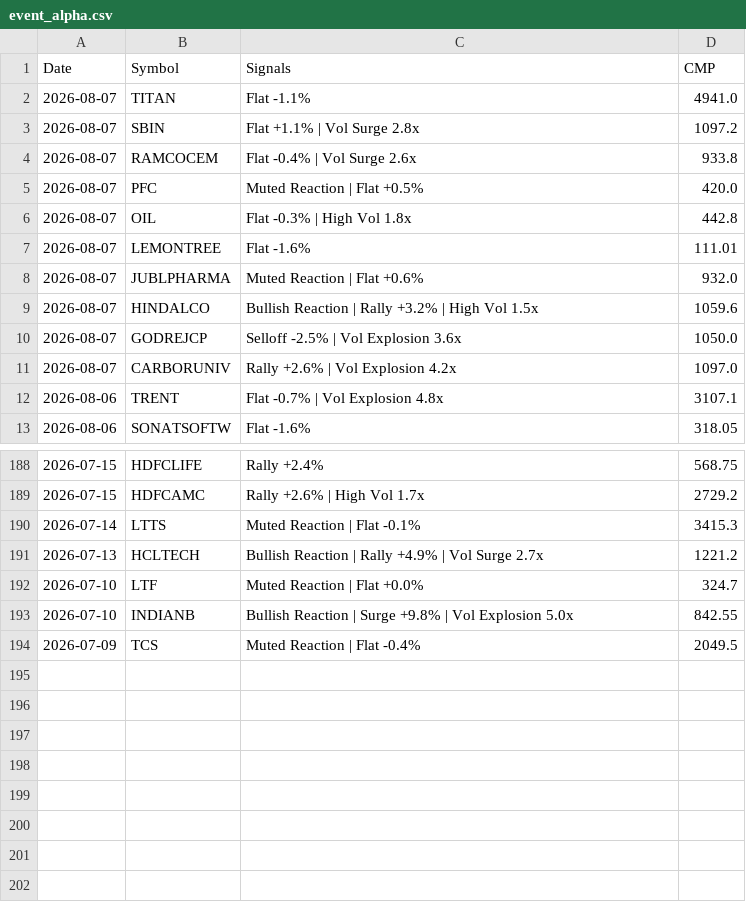
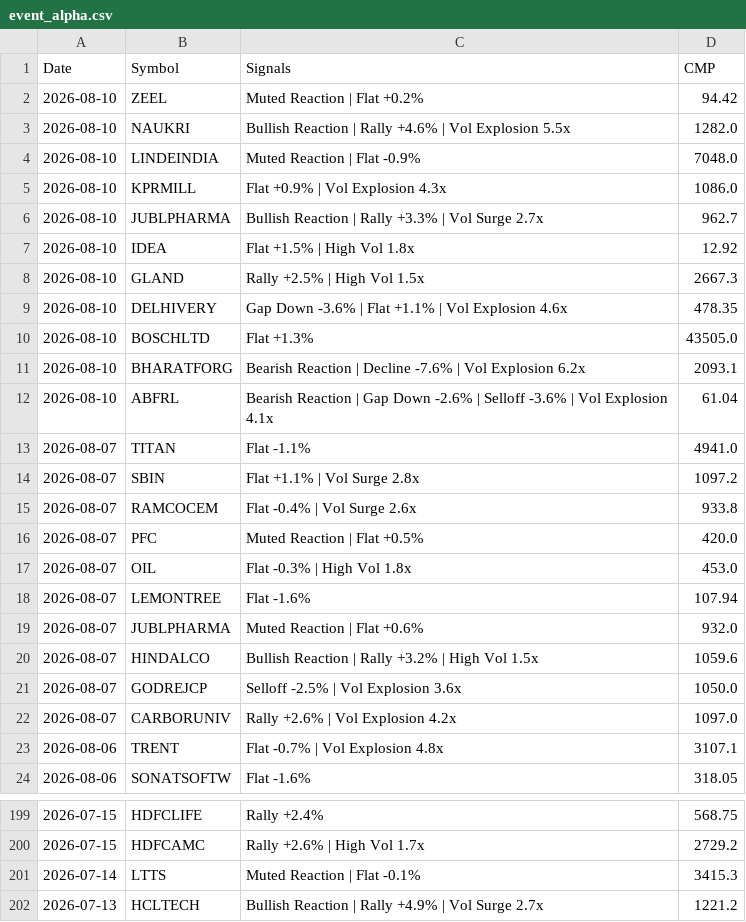
Before and after one commit to echelon26/quantex-subscription, a CSV file: quantex_logs/event_alpha.csv, drawn as a sheet; only a part is shown, gaps mark what is left out.

Commit message:
Event alpha scan: 2026-08-10 13:38 UTC

```diff
--- a/quantex_logs/event_alpha.csv
+++ b/quantex_logs/event_alpha.csv
@@ -1,2 +1,13 @@
 Date,Symbol,Signals,CMP
+2026-08-10,ZEEL,Muted Reaction | Flat +0.2%,94.42
+2026-08-10,NAUKRI,Bullish Reaction | Rally +4.6% | Vol Explosion 5.5x,1282.0
+2026-08-10,LINDEINDIA,Muted Reaction | Flat -0.9%,7048.0
+2026-08-10,KPRMILL,Flat +0.9% | Vol Explosion 4.3x,1086.0
+2026-08-10,JUBLPHARMA,Bullish Reaction | Rally +3.3% | Vol Surge 2.7x,962.7
+2026-08-10,IDEA,Flat +1.5% | High Vol 1.8x,12.92
+2026-08-10,GLAND,Rally +2.5% | High Vol 1.5x,2667.3
+2026-08-10,DELHIVERY,Gap Down -3.6% | Flat +1.1% | Vol Explosion 4.6x,478.35
+2026-08-10,BOSCHLTD,Flat +1.3%,43505.0
+2026-08-10,BHARATFORG,Bearish Reaction | Decline -7.6% | Vol Explosion 6.2x,2093.1
+2026-08-10,ABFRL,Bearish Reaction | Gap Down -2.6% | Selloff -3.6% | Vol Explosion 4.1x,61.04
 2026-08-07,TITAN,Flat -1.1%,4941.0
@@ -5,4 +16,4 @@ Date,Symbol,Signals,CMP
 2026-08-07,PFC,Muted Reaction | Flat +0.5%,420.0
-2026-08-07,OIL,Flat -0.3% | High Vol 1.8x,442.8
-2026-08-07,LEMONTREE,Flat -1.6%,111.01
+2026-08-07,OIL,Flat -0.3% | High Vol 1.8x,453.0
+2026-08-07,LEMONTREE,Flat -1.6%,107.94
 2026-08-07,JUBLPHARMA,Muted Reaction | Flat +0.6%,932.0
@@ -191,4 +202 @@ Date,Symbol,Signals,CMP
 2026-07-13,HCLTECH,Bullish Reaction | Rally +4.9% | Vol Surge 2.7x,1221.2
-2026-07-10,LTF,Muted Reaction | Flat +0.0%,324.7
-2026-07-10,INDIANB,Bullish Reaction | Surge +9.8% | Vol Explosion 5.0x,842.55
-2026-07-09,TCS,Muted Reaction | Flat -0.4%,2049.5
```
Also changed, not shown: 1 other file.
